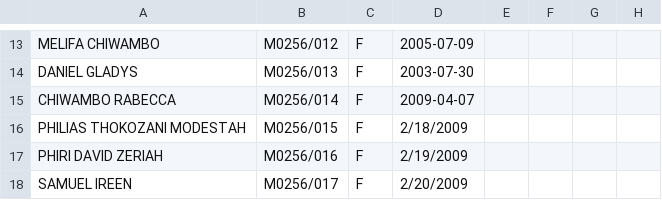
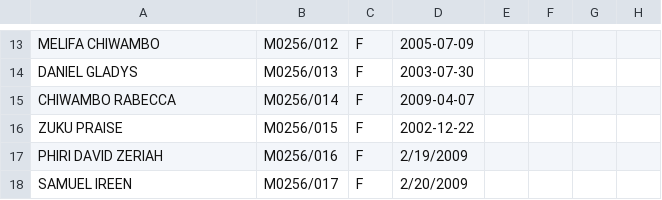
Before and after one commit to enitac/c1, a CSV file: form3.csv, drawn as a sheet; only a part is shown, gaps mark what is left out; the diff names each change by its address in the sheet, - before the commit and + after, or states it on an @@ line.

Commit message:
Updated student data for M0256/015 in form3

```diff
--- a/form3.csv
+++ b/form3.csv
-A16: PHILIAS THOKOZANI MODESTAH
+A16: ZUKU PRAISE
-D16: 2/18/2009
+D16: 2002-12-22
```
